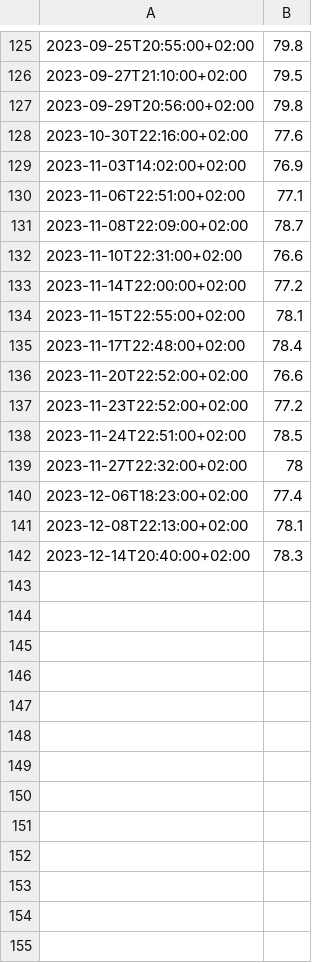
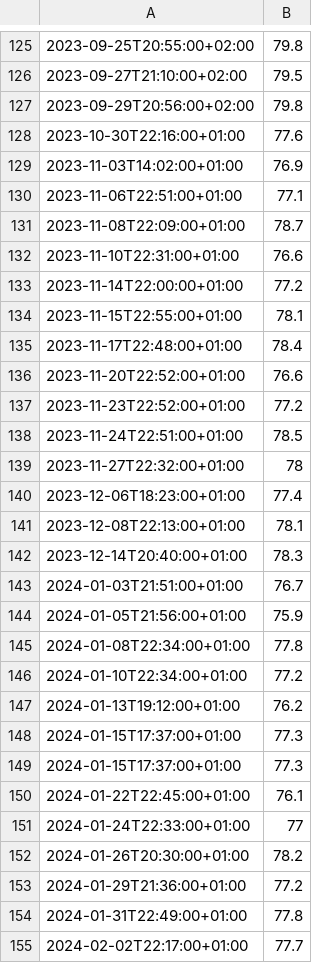
Before and after one commit to niplav/niplav.github.io, a CSV file: data/weights.csv, drawn as a sheet; only a part is shown, gaps mark what is left out; the diff covers the shown part only.

```diff
--- a/data/weights.csv
+++ b/data/weights.csv
@@ -127,16 +127,29 @@
 2023-09-29T20:56:00+02:00,79.8
-2023-10-30T22:16:00+02:00,77.6
-2023-11-03T14:02:00+02:00,76.9
-2023-11-06T22:51:00+02:00,77.1
-2023-11-08T22:09:00+02:00,78.7
-2023-11-10T22:31:00+02:00,76.6
-2023-11-14T22:00:00+02:00,77.2
-2023-11-15T22:55:00+02:00,78.1
-2023-11-17T22:48:00+02:00,78.4
-2023-11-20T22:52:00+02:00,76.6
-2023-11-23T22:52:00+02:00,77.2
-2023-11-24T22:51:00+02:00,78.5
-2023-11-27T22:32:00+02:00,78
-2023-12-06T18:23:00+02:00,77.4
-2023-12-08T22:13:00+02:00,78.1
-2023-12-14T20:40:00+02:00,78.3
+2023-10-30T22:16:00+01:00,77.6
+2023-11-03T14:02:00+01:00,76.9
+2023-11-06T22:51:00+01:00,77.1
+2023-11-08T22:09:00+01:00,78.7
+2023-11-10T22:31:00+01:00,76.6
+2023-11-14T22:00:00+01:00,77.2
+2023-11-15T22:55:00+01:00,78.1
+2023-11-17T22:48:00+01:00,78.4
+2023-11-20T22:52:00+01:00,76.6
+2023-11-23T22:52:00+01:00,77.2
+2023-11-24T22:51:00+01:00,78.5
+2023-11-27T22:32:00+01:00,78
+2023-12-06T18:23:00+01:00,77.4
+2023-12-08T22:13:00+01:00,78.1
+2023-12-14T20:40:00+01:00,78.3
+2024-01-03T21:51:00+01:00,76.7
+2024-01-05T21:56:00+01:00,75.9
+2024-01-08T22:34:00+01:00,77.8
+2024-01-10T22:34:00+01:00,77.2
+2024-01-13T19:12:00+01:00,76.2
+2024-01-15T17:37:00+01:00,77.3
+2024-01-15T17:37:00+01:00,77.3
+2024-01-22T22:45:00+01:00,76.1
+2024-01-24T22:33:00+01:00,77
+2024-01-26T20:30:00+01:00,78.2
+2024-01-29T21:36:00+01:00,77.2
+2024-01-31T22:49:00+01:00,77.8
+2024-02-02T22:17:00+01:00,77.7
```
Also changed, not shown: 42 added rows and 1 edited cell elsewhere in this file, data/light.csv, data/meditations.csv, 15 other files.
